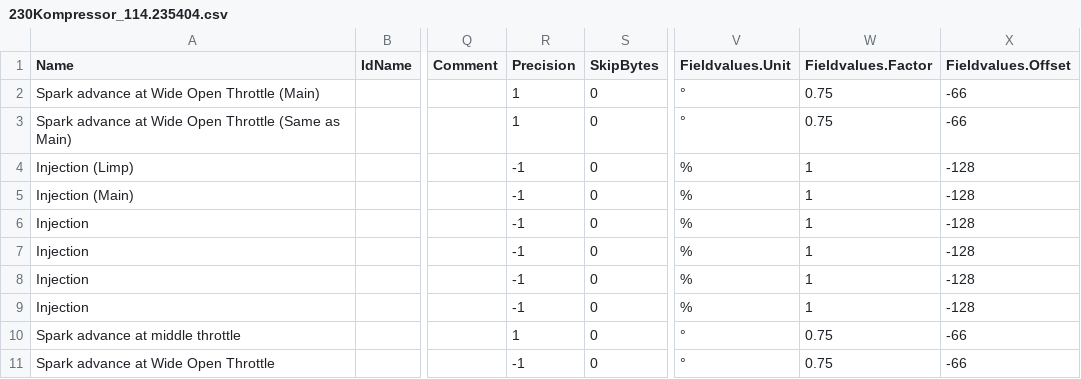
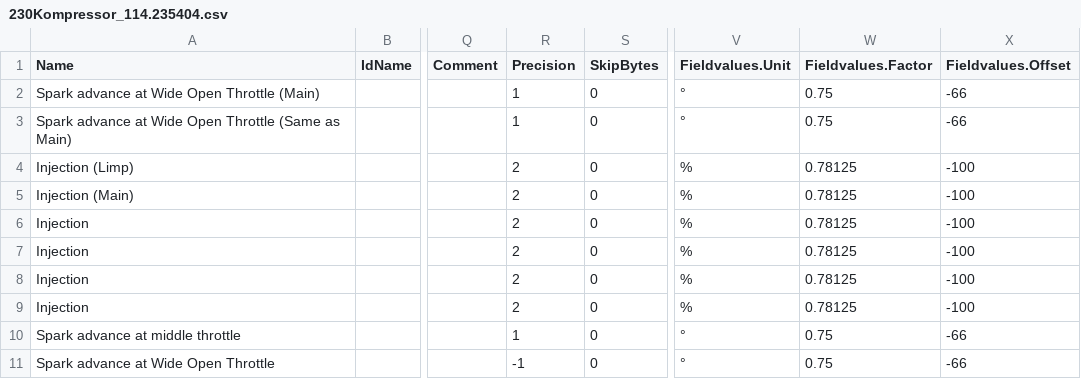
Before and after one commit to daniruiz/230kompressor, a CSV file: Map Definitions/230Kompressor_114.235404.csv, drawn as a sheet; only a part is shown, gaps mark what is left out; the diff names each change by its address in the sheet, - before the commit and + after, or states it on an @@ line.

```diff
--- a/Map Definitions/230Kompressor_114.235404.csv
+++ b/Map Definitions/230Kompressor_114.235404.csv
-R4:R9 (Precision): -1
+R4:R9 (Precision): 2
-W4:W9 (Fieldvalues.Factor): 1
+W4:W9 (Fieldvalues.Factor): 0.78125
-X4:X9 (Fieldvalues.Offset): -128
+X4:X9 (Fieldvalues.Offset): -100
```
Also changed, not shown: Map Definitions/230Kompressor_114.235034.csv, Map Definitions/230Kompressor_114.235819.csv, 2 other files.
